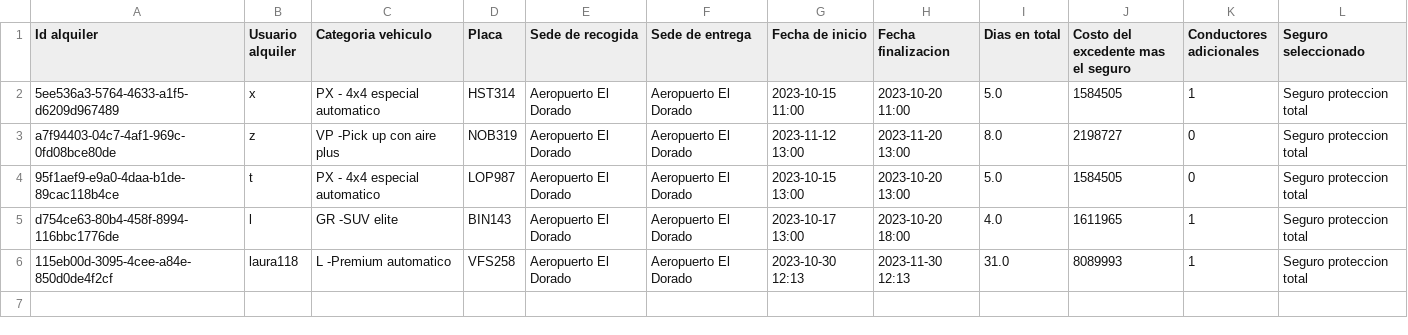
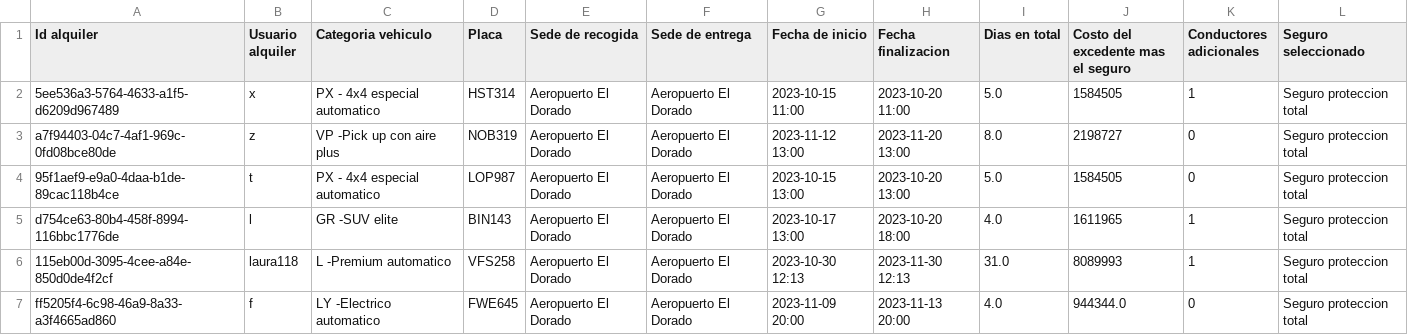
Before and after one commit to bryankamilx/proyecto1, a CSV file: datos/alquileres.csv, drawn as a sheet.

```diff
--- a/datos/alquileres.csv
+++ b/datos/alquileres.csv
@@ -6 +6,2 @@
 "115eb00d-3095-4cee-a84e-850d0de4f2cf","laura118","L -Premium automatico","VFS258","Aeropuerto El Dorado","Aeropuerto El Dorado","2023-10-30 12:13","2023-11-30 12:13","31.0","8089993","1","Seguro proteccion total"
+"ff5205f4-6c98-46a9-8a33-a3f4665ad860","f","LY -Electrico automatico","FWE645","Aeropuerto El Dorado","Aeropuerto El Dorado","2023-11-09 20:00","2023-11-13 20:00","4.0","944344.0","0","Seguro proteccion total"
```
Also changed, not shown: datos/carros.csv, datos/conductoresAdicionales.csv, 11 other files.
